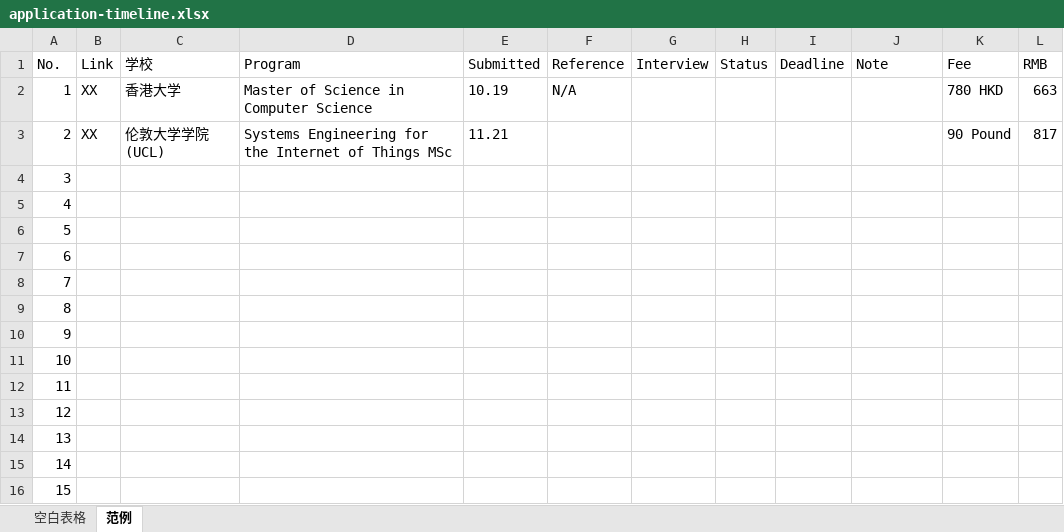
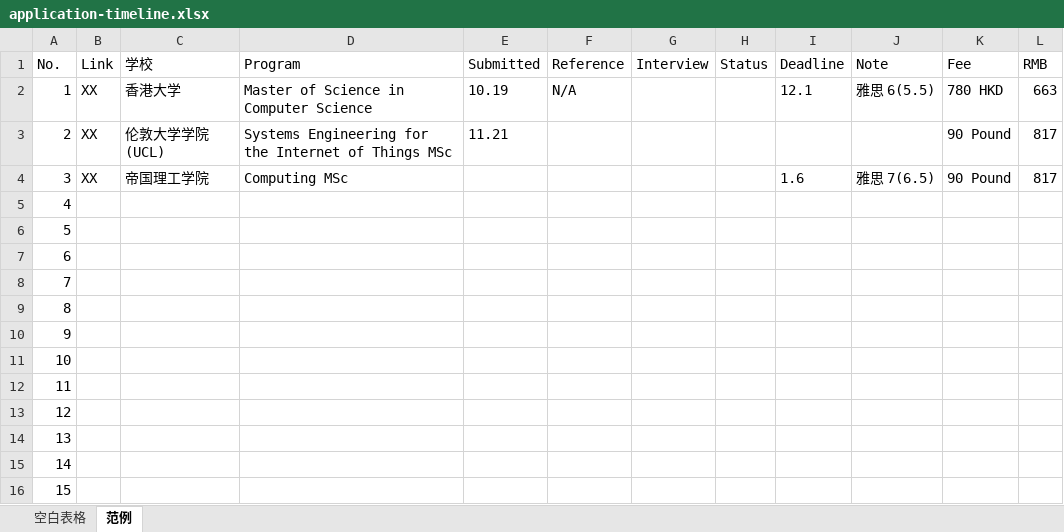
Before and after one commit to Ccwevelyn/beenthere-notes, an Excel workbook: public/uploads/application-timeline.xlsx, sheet 范例, drawn as a sheet; values as stored, in another font and other column widths than the file's, no borders; the diff names each change by its address in the sheet, - before the commit and + after, or states it on an @@ line.

```diff
--- a/public/uploads/application-timeline.xlsx (sheet 范例)
+++ b/public/uploads/application-timeline.xlsx (sheet 范例)
-I2 (Deadline): (empty)
+I2 (Deadline): 12.1
-J2 (Note): (empty)
+J2 (Note): 雅思 6(5.5)
-B4 (Link): (empty)
+B4 (Link): XX
-C4 (学校): (empty)
+C4 (学校): 帝国理工学院
-D4 (Program): (empty)
+D4 (Program): Computing MSc
-I4 (Deadline): (empty)
+I4 (Deadline): 1.6
-J4 (Note): (empty)
+J4 (Note): 雅思 7(6.5)
-K4 (Fee): (empty)
+K4 (Fee): 90 Pound
-L4 (RMB): (empty)
+L4 (RMB): 817
```
Also changed, not shown: 1 other file.
